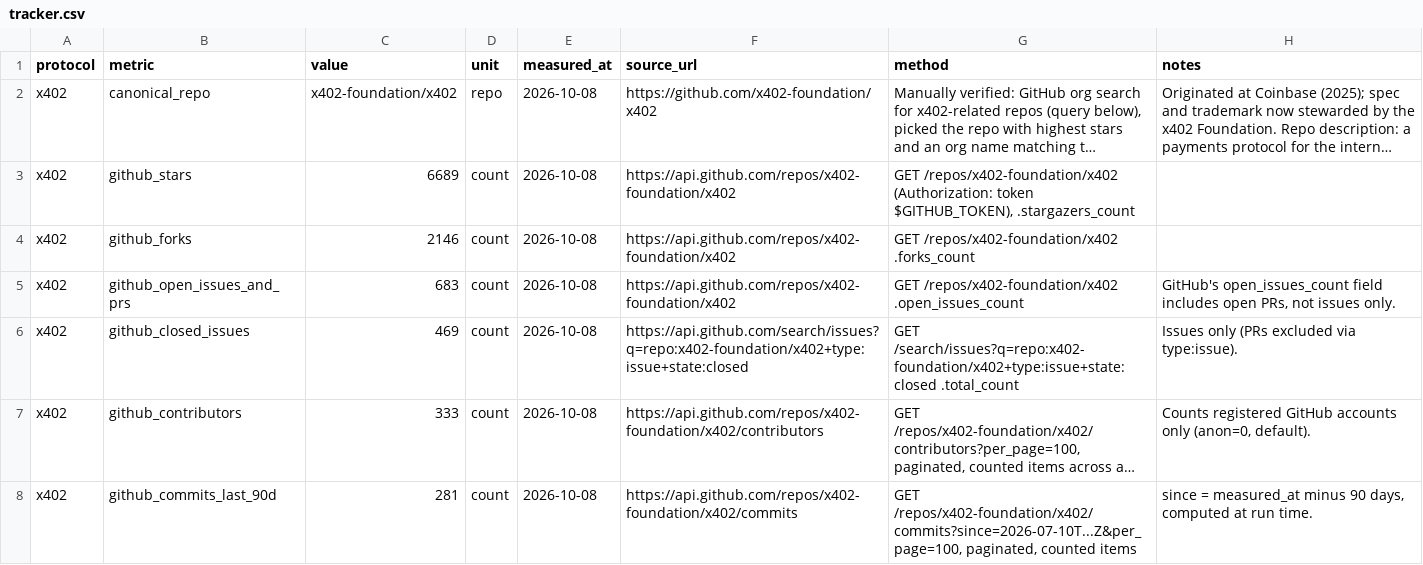
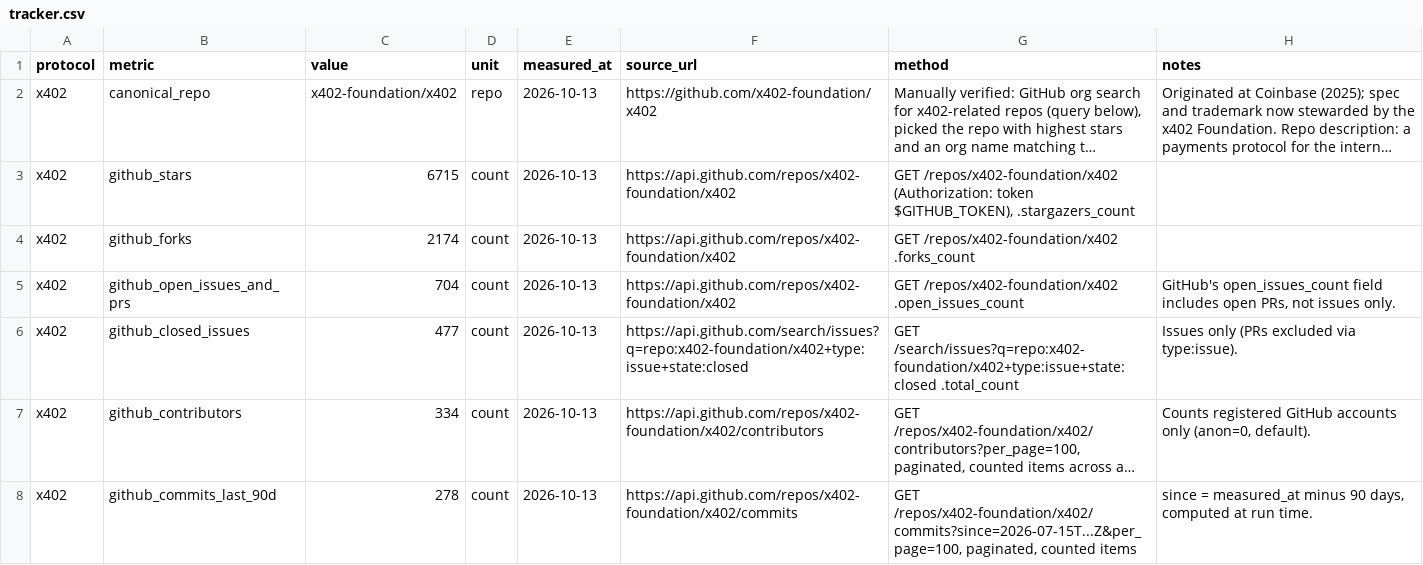
Before and after one commit to Pink-Agentic-Payments/agent-payment-protocols-tracker, a CSV file: tracker.csv, drawn as a sheet; only a part is shown; long unchanged cells end in …; the diff covers the shown part only; the diff names each change by its address in the sheet, - before the commit and + after, or states it on an @@ line.

```diff
--- a/tracker.csv
+++ b/tracker.csv
-E2:E8 (measured_at): 2026-10-08
+E2:E8 (measured_at): 2026-10-13
-C3 (value): 6689
+C3 (value): 6715
-C4 (value): 2146
+C4 (value): 2174
-C5 (value): 683
+C5 (value): 704
-C6 (value): 469
+C6 (value): 477
-C7 (value): 333
+C7 (value): 334
-C8 (value): 281
+C8 (value): 278
-G8 (method): GET /repos/x402-foundation/x402/commits?since=2026-07-10T...Z&per_page=100, paginated, counted…
+G8 (method): GET /repos/x402-foundation/x402/commits?since=2026-07-15T...Z&per_page=100, paginated, counted…
```
Also changed, not shown: 147 edited cells elsewhere in this file, 7 other files.
